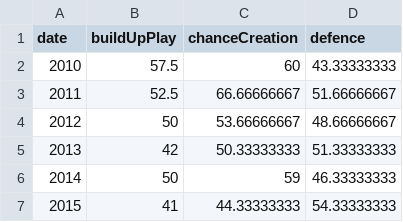
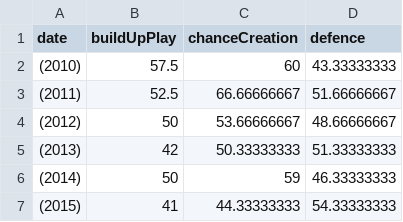
Before and after one commit to Joe-Farrell/Joe-Farrell.github.io, a CSV file: manutd.csv, drawn as a sheet.

Commit message:
Update manutd.csv

```diff
--- a/manutd.csv
+++ b/manutd.csv
@@ -1,7 +1,7 @@
 date,buildUpPlay,chanceCreation,defence
-2010,57.5,60,43.33333333
-2011,52.5,66.66666667,51.66666667
-2012,50,53.66666667,48.66666667
-2013,42,50.33333333,51.33333333
-2014,50,59,46.33333333
-2015,41,44.33333333,54.33333333
+(2010),57.5,60,43.33333333
+(2011),52.5,66.66666667,51.66666667
+(2012),50,53.66666667,48.66666667
+(2013),42,50.33333333,51.33333333
+(2014),50,59,46.33333333
+(2015),41,44.33333333,54.33333333
```
